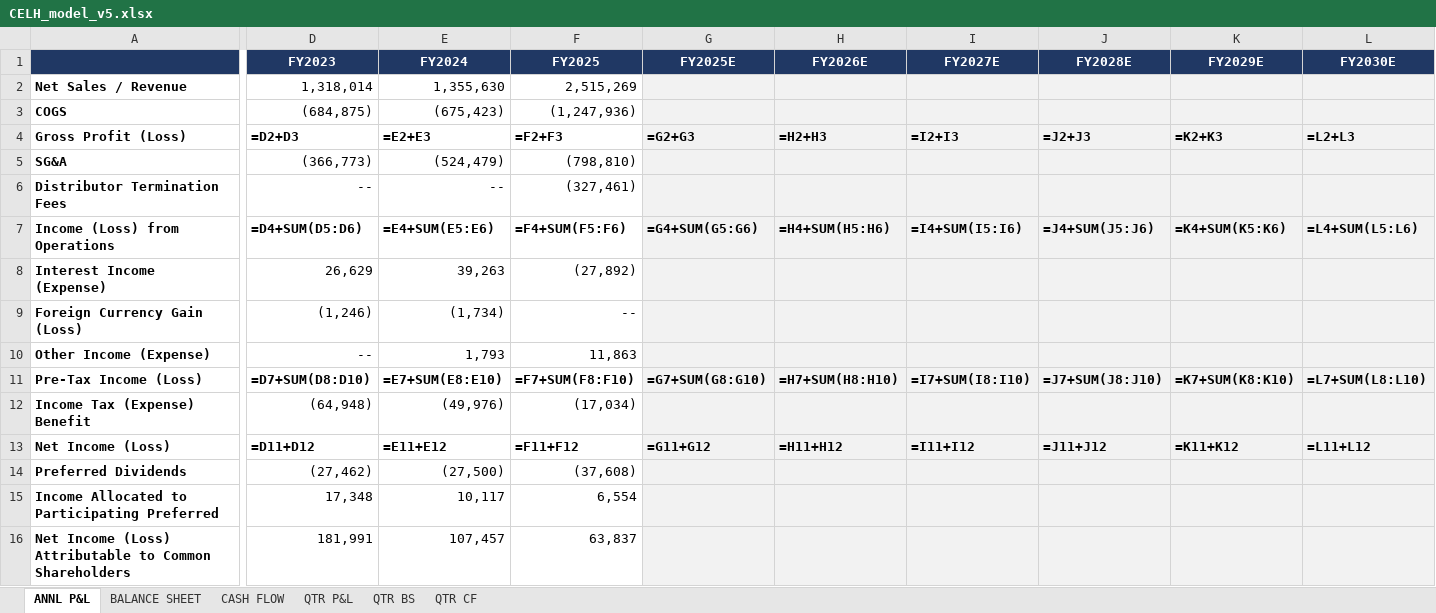
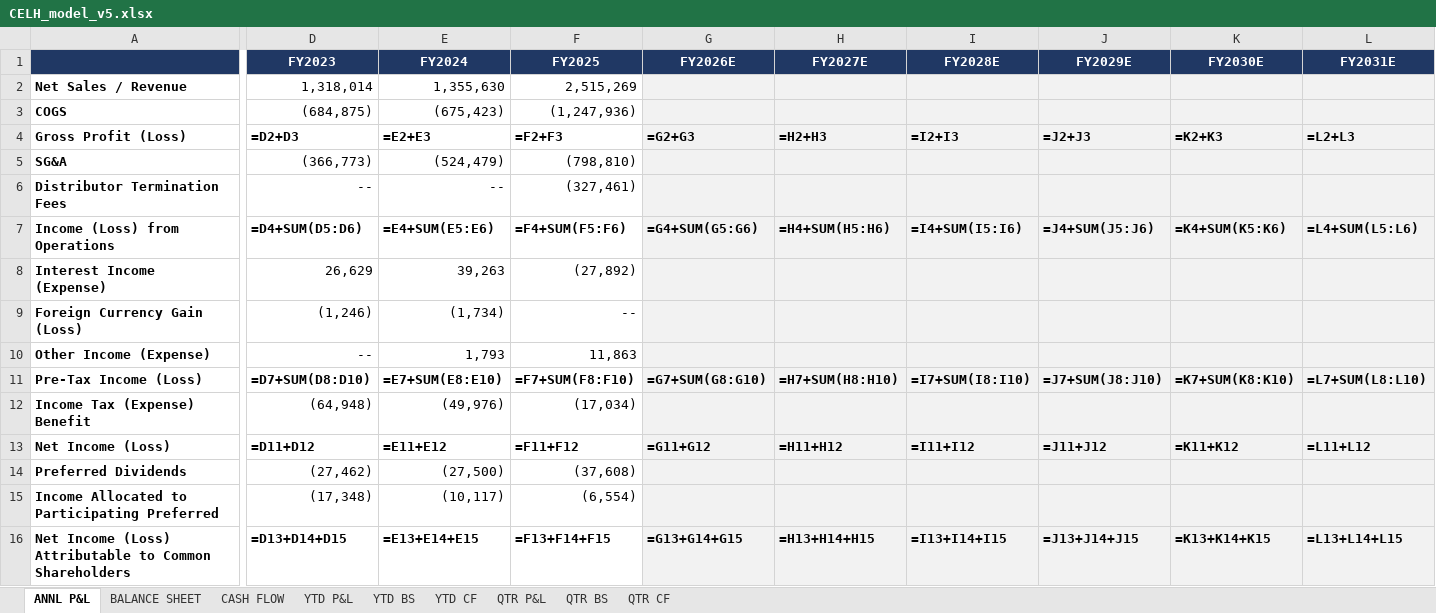
Before and after one commit to grodino12/grodino_brain, an Excel workbook: Knowledge/Model Schema/_regression/_last_run/CELH/CELH_model_v5.xlsx, sheet ANNL P&L, drawn as a sheet; only a part is shown, gaps mark what is left out; values as stored, in another font and other column widths than the file's, no borders; formulas without a stored value are shown as written; the diff covers the shown part only; the diff names each change by its address in the sheet, - before the commit and + after, or states it on an @@ line.

```diff
--- a/Knowledge/Model Schema/_regression/_last_run/CELH/CELH_model_v5.xlsx (sheet ANNL P&L)
+++ b/Knowledge/Model Schema/_regression/_last_run/CELH/CELH_model_v5.xlsx (sheet ANNL P&L)
+sheet tab: YTD P&L
+sheet tab: YTD BS
+sheet tab: YTD CF
-G1: FY2025E
+G1: FY2026E
-H1: FY2026E
+H1: FY2027E
-I1: FY2027E
+I1: FY2028E
-J1: FY2028E
+J1: FY2029E
-K1: FY2029E
+K1: FY2030E
-L1: FY2030E
+L1: FY2031E
-D15 (FY2023): 17,348
+D15 (FY2023): (17,348)
-E15 (FY2024): 10,117
+E15 (FY2024): (10,117)
-F15 (FY2025): 6,554
+F15 (FY2025): (6,554)
-D16:F16 bold: off
+D16:F16 bold: on
-D16 (FY2023): 181,991
+D16 (FY2023): =D13+D14+D15
-E16 (FY2024): 107,457
+E16 (FY2024): =E13+E14+E15
-F16 (FY2025): 63,837
+F16 (FY2025): =F13+F14+F15
-G16 (FY2026E): (empty)
+G16 (FY2026E): =G13+G14+G15
-H16 (FY2027E): (empty)
+H16 (FY2027E): =H13+H14+H15
-I16 (FY2028E): (empty)
+I16 (FY2028E): =I13+I14+I15
-J16 (FY2029E): (empty)
+J16 (FY2029E): =J13+J14+J15
-K16 (FY2030E): (empty)
+K16 (FY2030E): =K13+K14+K15
-L16 (FY2031E): (empty)
+L16 (FY2031E): =L13+L14+L15
```
Also changed, not shown: 2 edited cells and cell formats elsewhere in this sheet, sheet QTR CF, sheet QTR BS, sheet QTR P&L, sheet CASH FLOW, sheet BALANCE SHEET, 42 other files.
